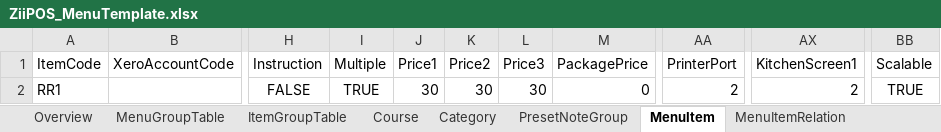
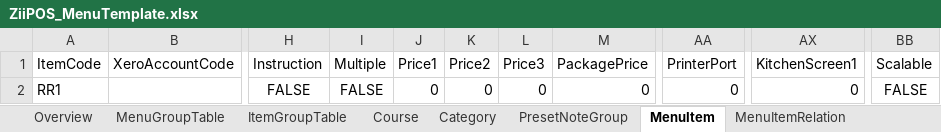
Before and after one commit to infinitysky/ZiiPOSMenuConvertor, an Excel workbook: ZiiPOS_MenuTemplate.xlsx, sheet MenuItem, drawn as a sheet; only a part is shown, gaps mark what is left out; values as stored, in another font and other column widths than the file's, no borders; the diff names each change by its address in the sheet, - before the commit and + after, or states it on an @@ line.

```diff
--- a/ZiiPOS_MenuTemplate.xlsx (sheet MenuItem)
+++ b/ZiiPOS_MenuTemplate.xlsx (sheet MenuItem)
-I2 (Multiple): TRUE
+I2 (Multiple): FALSE
-J2 (Price1): 30
+J2 (Price1): 0
-K2 (Price2): 30
+K2 (Price2): 0
-L2 (Price3): 30
+L2 (Price3): 0
-AA2 (PrinterPort): 2
+AA2 (PrinterPort): 0
-AX2 (KitchenScreen1): 2
+AX2 (KitchenScreen1): 0
-BB2 (Scalable): TRUE
+BB2 (Scalable): FALSE
```
Also changed, not shown: SimpleMenuTemplate.xlsx, 36 other files.
